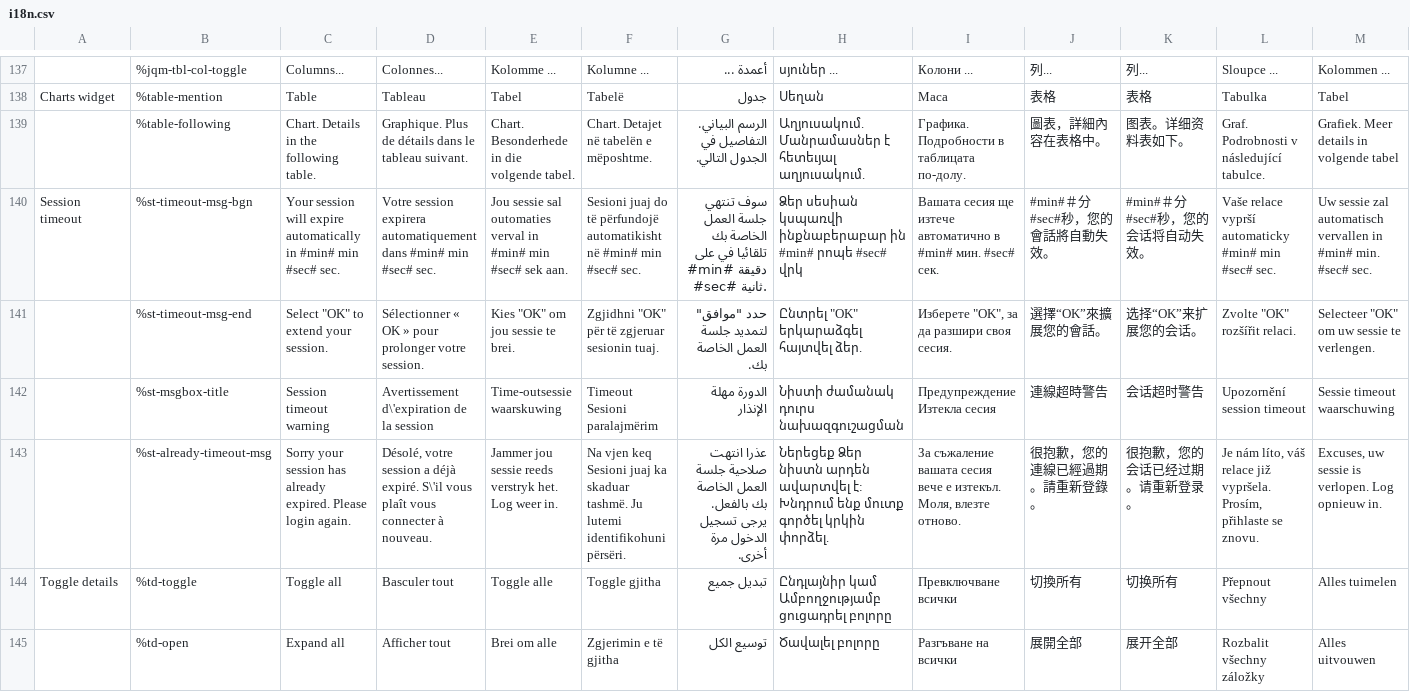
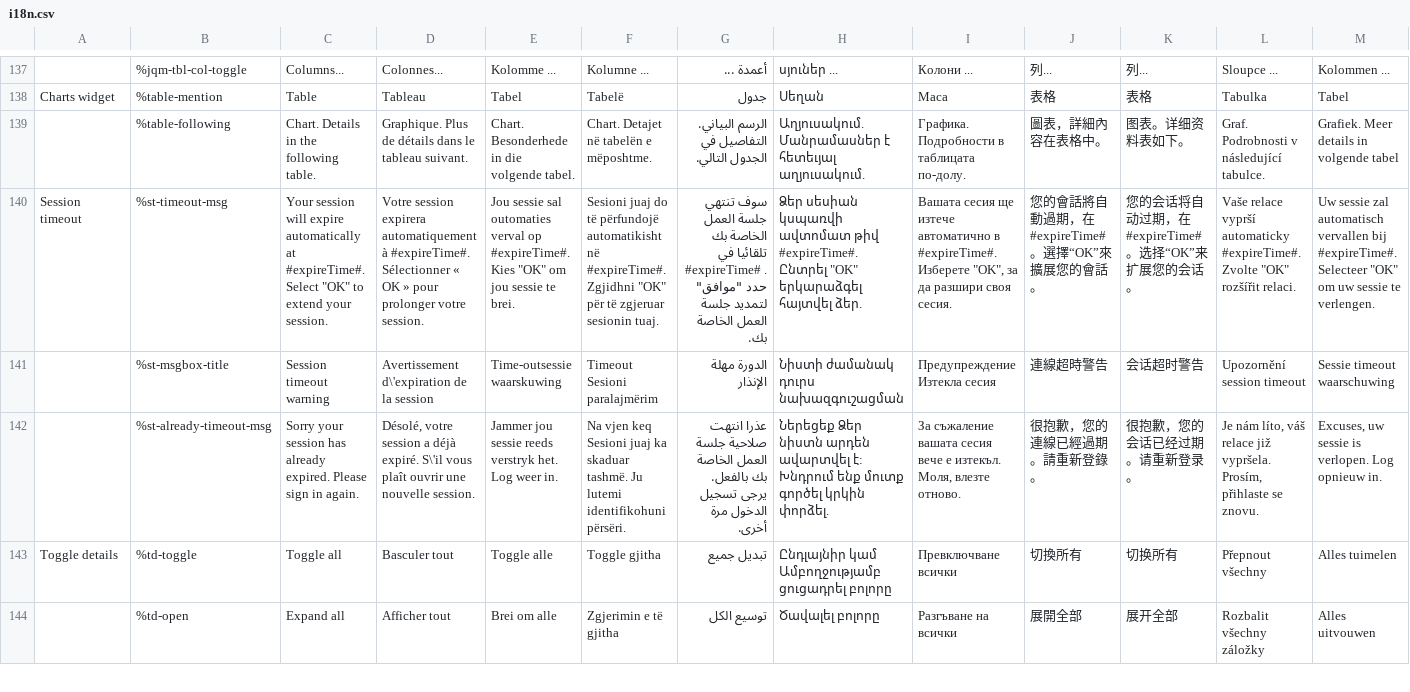
Before and after one commit to wet-boew/wet-boew, a CSV file: src/js/i18n/i18n.csv, drawn as a sheet; only a part is shown, gaps mark what is left out; removed rows and columns are numbered as before the commit, all else as after; rows hold the shown columns only; the diff names each change by its address in the sheet, - before the commit and + after, or states it on an @@ line.

Commit message:
Session: update i18n strings
* Reverted to displaying exire time in timeout message (fixes #3426).
* Changed already timeout message "login" to "sign in" (fixes #3190).

```diff
--- a/src/js/i18n/i18n.csv
+++ b/src/js/i18n/i18n.csv
-row 140: Session timeout | %st-timeout-msg-bgn | Your session will expire automatically in #min# min #sec# sec. | Votre session expirera automatiquement dans #min# min #sec# sec. | Jou sessie sal outomaties verval in #min# min #sec# sek aan. | Sesioni juaj do të përfundojë automatikisht në #min# min #sec# sec. | سوف تنتهي جلسة العمل الخاصة بك تلقائيا في على #min# دقيقة #sec# ثانية. | Ձեր սեսիան կսպառվի ինքնաբերաբար ին #min# րոպե #sec# վրկ | Вашата сесия ще изтече автоматично в #min# мин. #sec# сек. | #min#＃分#sec#秒，您的會話將自動失效。 | #min#＃分#sec#秒，您的会话将自动失效。 | Vaše relace vyprší automaticky #min# min #sec# sec. | Uw sessie zal automatisch vervallen in #min# min. #sec# sec.
-row 141:  | %st-timeout-msg-end | Select "OK" to extend your session. | Sélectionner « OK » pour prolonger votre session. | Kies "OK" om jou sessie te brei. | Zgjidhni "OK" për të zgjeruar sesionin tuaj. | حدد "موافق" لتمديد جلسة العمل الخاصة بك. | Ընտրել "OK" երկարաձգել հայտվել ձեր. | Изберете "OK", за да разшири своя сесия. | 選擇“OK”來擴展您的會話。 | 选择“OK”来扩展您的会话。 | Zvolte "OK" rozšířit relaci. | Selecteer "OK" om uw sessie te verlengen.
+row 140: Session timeout | %st-timeout-msg | Your session will expire automatically at #expireTime#. Select "OK" to extend your session. | Votre session expirera automatiquement à #expireTime#. Sélectionner « OK » pour prolonger votre session. | Jou sessie sal outomaties verval op #expireTime#. Kies "OK" om jou sessie te brei. | Sesioni juaj do të përfundojë automatikisht në #expireTime#. Zgjidhni "OK" për të zgjeruar sesionin tuaj. | سوف تنتهي جلسة العمل الخاصة بك تلقائيا في #expireTime# . حدد "موافق" لتمديد جلسة العمل الخاصة بك. | Ձեր սեսիան կսպառվի ավտոմատ թիվ #expireTime#. Ընտրել "OK" երկարաձգել հայտվել ձեր. | Вашата сесия ще изтече автоматично в #expireTime#. Изберете "OK", за да разшири своя сесия. | 您的會話將自動過期，在 #expireTime#。選擇“OK”來擴展您的會話。 | 您的会话将自动过期，在 #expireTime#。选择“OK”来扩展您的会话。 | Vaše relace vyprší automaticky #expireTime#. Zvolte "OK" rozšířit relaci. | Uw sessie zal automatisch vervallen bij #expireTime#. Selecteer "OK" om uw sessie te verlengen.
-C142: …expired. Please login again.
+C142: …expired. Please sign in again.
-D142: …vous plaît vous connecter à nouveau.
+D142: …vous plaît ouvrir une nouvelle session.
```
